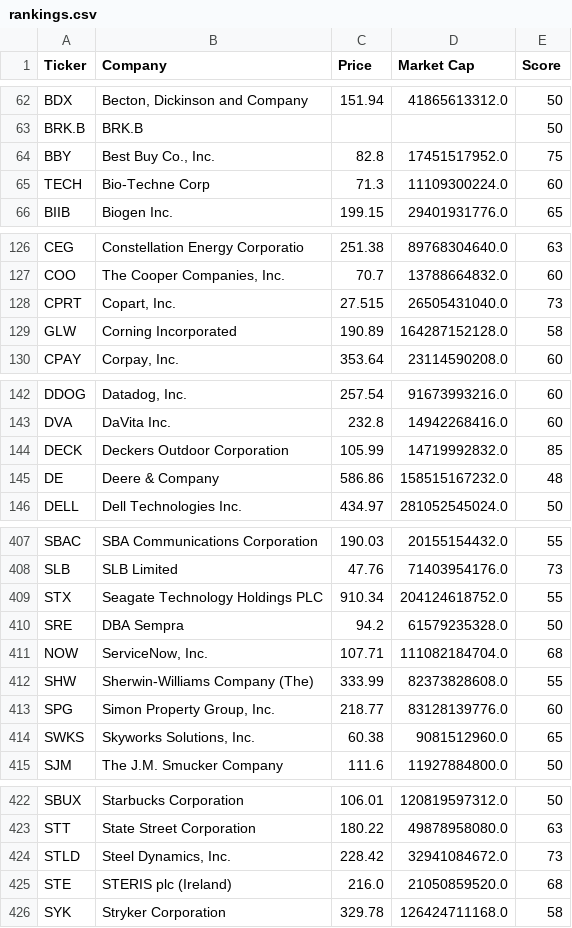
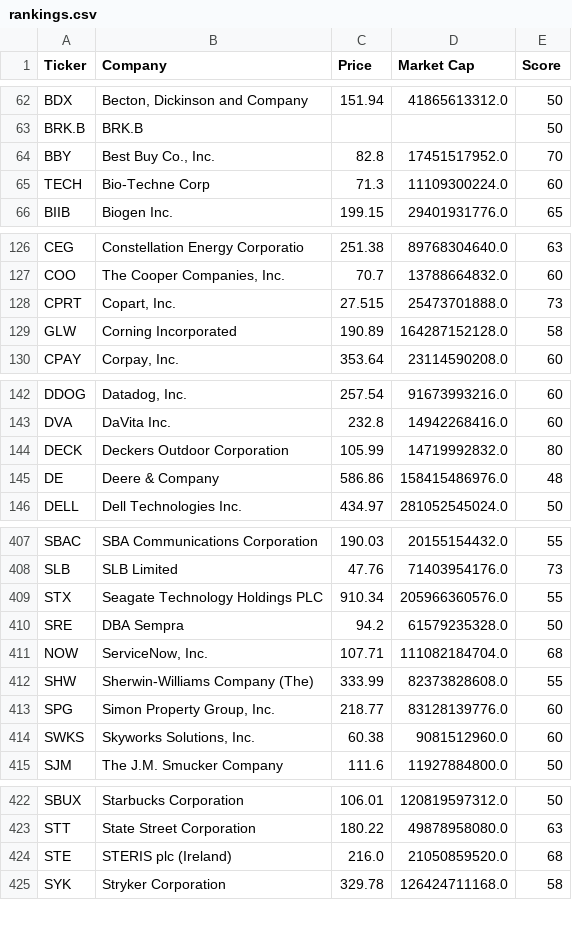
Before and after one commit to brandied1/investment-analyzer, a CSV file: rankings.csv, drawn as a sheet; only a part is shown, gaps mark what is left out; the diff covers the shown part only.

```diff
--- a/rankings.csv
+++ b/rankings.csv
@@ -63,3 +63,3 @@ BDX,"Becton, Dickinson and Company",151.94,41865613312.0,50
 BRK.B,BRK.B,,,50
-BBY,"Best Buy Co., Inc.",82.8,17451517952.0,75
+BBY,"Best Buy Co., Inc.",82.8,17451517952.0,70
 TECH,Bio-Techne Corp,71.3,11109300224.0,60
@@ -127,3 +127,3 @@ CEG,Constellation Energy Corporatio,251.38,89768304640.0,63
 COO,"The Cooper Companies, Inc.",70.7,13788664832.0,60
-CPRT,"Copart, Inc.",27.515,26505431040.0,73
+CPRT,"Copart, Inc.",27.515,25473701888.0,73
 GLW,Corning Incorporated,190.89,164287152128.0,58
@@ -143,4 +143,4 @@ DDOG,"Datadog, Inc.",257.54,91673993216.0,60
 DVA,DaVita Inc.,232.8,14942268416.0,60
-DECK,Deckers Outdoor Corporation,105.99,14719992832.0,85
-DE,Deere & Company,586.86,158515167232.0,48
+DECK,Deckers Outdoor Corporation,105.99,14719992832.0,80
+DE,Deere & Company,586.86,158415486976.0,48
 DELL,Dell Technologies Inc.,434.97,281052545024.0,50
@@ -408,3 +408,3 @@ SBAC,SBA Communications Corporation,190.03,20155154432.0,55
 SLB,SLB Limited,47.76,71403954176.0,73
-STX,Seagate Technology Holdings PLC,910.34,204124618752.0,55
+STX,Seagate Technology Holdings PLC,910.34,205966360576.0,55
 SRE,DBA Sempra,94.2,61579235328.0,50
@@ -413,3 +413,3 @@ SHW,Sherwin-Williams Company (The),333.99,82373828608.0,55
 SPG,"Simon Property Group, Inc.",218.77,83128139776.0,60
-SWKS,"Skyworks Solutions, Inc.",60.38,9081512960.0,65
+SWKS,"Skyworks Solutions, Inc.",60.38,9081512960.0,60
 SJM,The J.M. Smucker Company,111.6,11927884800.0,50
@@ -423,3 +423,2 @@ SBUX,Starbucks Corporation,106.01,120819597312.0,50
 STT,State Street Corporation,180.22,49878958080.0,63
-STLD,"Steel Dynamics, Inc.",228.42,32941084672.0,73
 STE,STERIS plc (Ireland),216.0,21050859520.0,68
```
Also changed, not shown: 2 edited cells elsewhere in this file.
